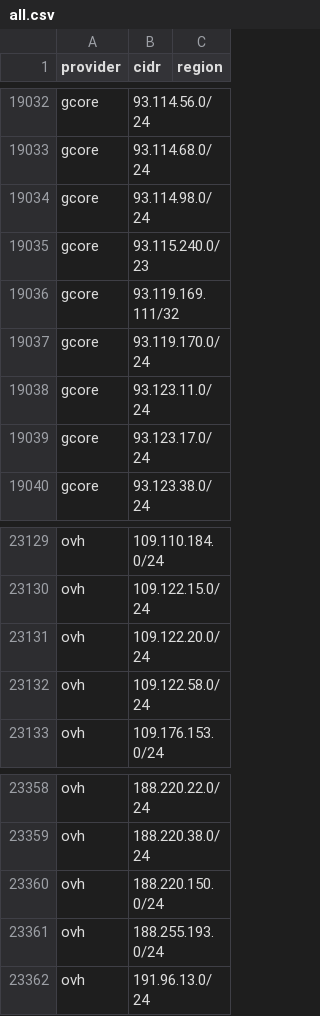
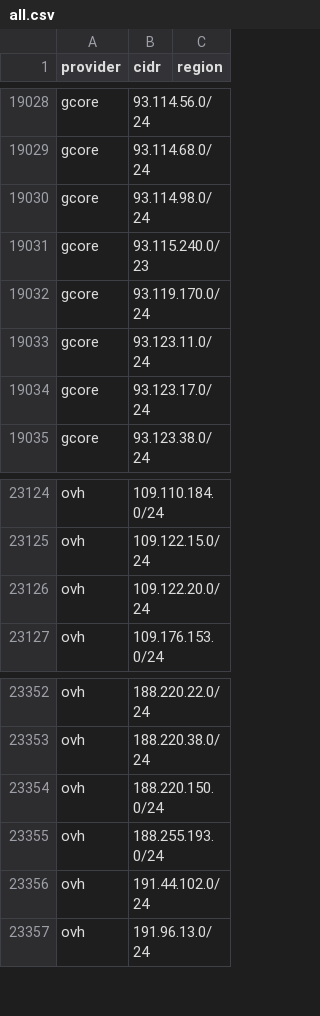
Before and after one commit to 123jjck/cdn-ip-ranges, a CSV file: all/all.csv, drawn as a sheet; only a part is shown, gaps mark what is left out; the diff covers the shown part only.

```diff
--- a/all/all.csv
+++ b/all/all.csv
@@ -19035,3 +19031,2 @@ gcore,93.114.98.0/24,
 gcore,93.115.240.0/23,
-gcore,93.119.169.111/32,
 gcore,93.119.170.0/24,
@@ -23131,3 +23126,2 @@ ovh,109.122.15.0/24,
 ovh,109.122.20.0/24,
-ovh,109.122.58.0/24,
 ovh,109.176.153.0/24,
@@ -23361,2 +23355,3 @@ ovh,188.220.150.0/24,
 ovh,188.255.193.0/24,
+ovh,191.44.102.0/24,
 ovh,191.96.13.0/24,
```
Also changed, not shown: 1 added row, 5 removed rows and 4 edited cells elsewhere in this file, 52 other files.
